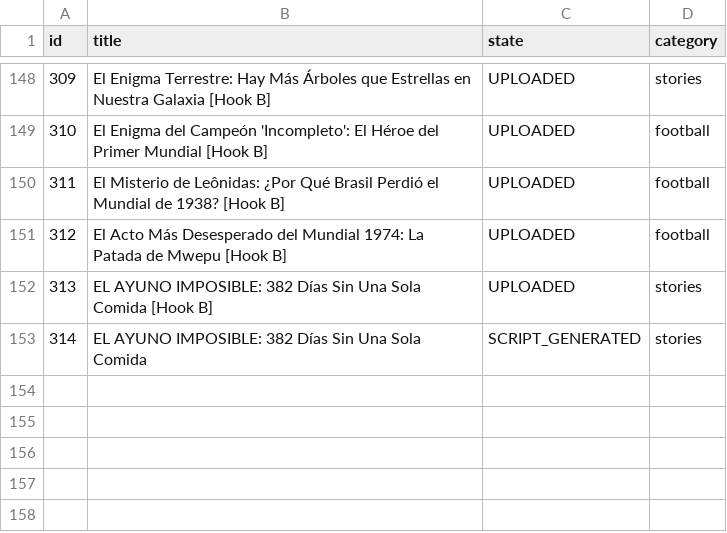
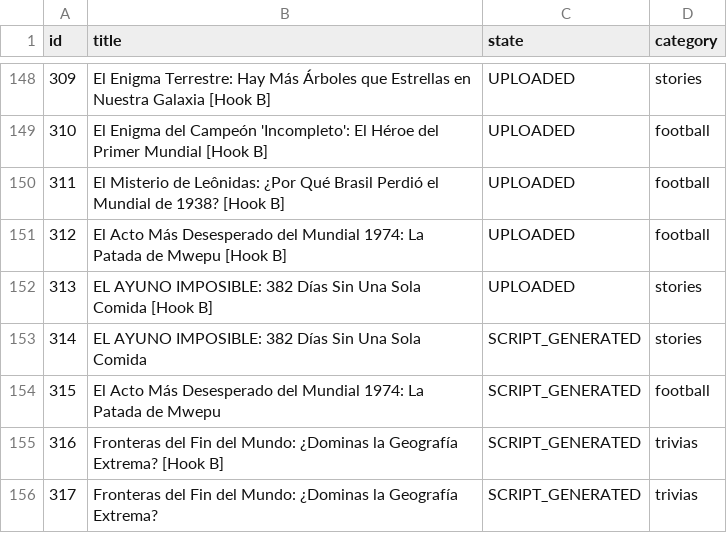
Before and after one commit to danielbenavides2001-blip/AI-Content-Automation-Engine, a CSV file: flows/image_content_generator/out_short/ideas_tracking.csv, drawn as a sheet; only a part is shown, gaps mark what is left out; the diff names each change by its address in the sheet, - before the commit and + after, or states it on an @@ line.

Commit message:
feat: implement game show trivias and geography interactive map video modes

```diff
--- a/flows/image_content_generator/out_short/ideas_tracking.csv
+++ b/flows/image_content_generator/out_short/ideas_tracking.csv
+row 154: 315 | El Acto Más Desesperado del Mundial 1974: La Patada de Mwepu | SCRIPT_GENERATED | football
+row 155: 316 | Fronteras del Fin del Mundo: ¿Dominas la Geografía Extrema? [Hook B] | SCRIPT_GENERATED | trivias
+row 156: 317 | Fronteras del Fin del Mundo: ¿Dominas la Geografía Extrema? | SCRIPT_GENERATED | trivias
```
Also changed, not shown: 16 other files.
